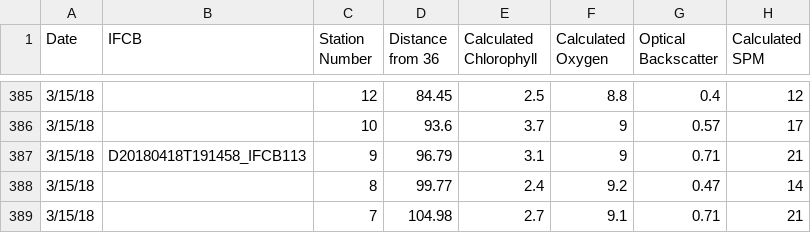
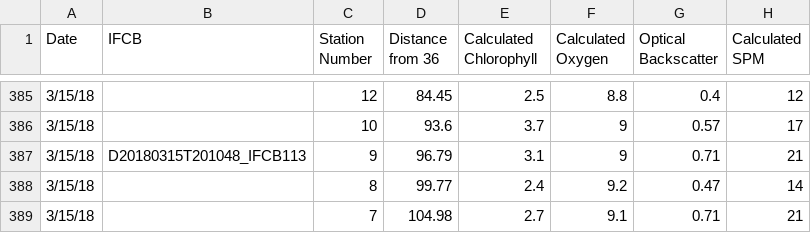
Before and after one commit to alexisfischer/bloom-baby-bloom, a CSV file: SFB/Data/sfb_raw.csv, drawn as a sheet; only a part is shown, gaps mark what is left out; the diff names each change by its address in the sheet, - before the commit and + after, or states it on an @@ line.

Commit message:
corrected date error

```diff
--- a/SFB/Data/sfb_raw.csv
+++ b/SFB/Data/sfb_raw.csv
-B387 (IFCB): D20180418T191458_IFCB113
+B387 (IFCB): D20180315T201048_IFCB113
```
Also changed, not shown: SFB/Data/st_filename_raw.csv, 2 other files.
